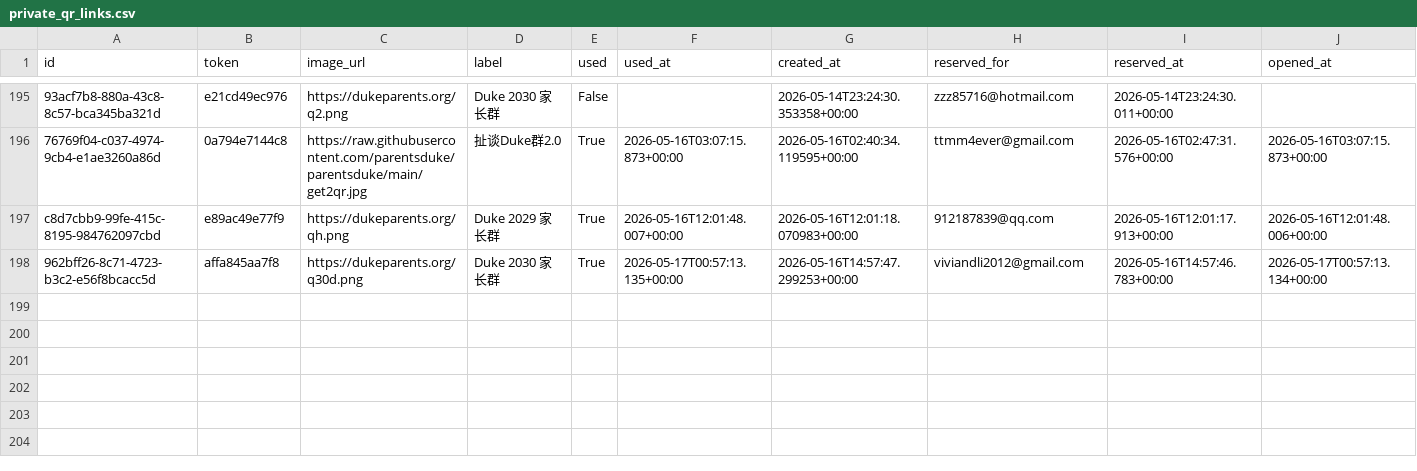
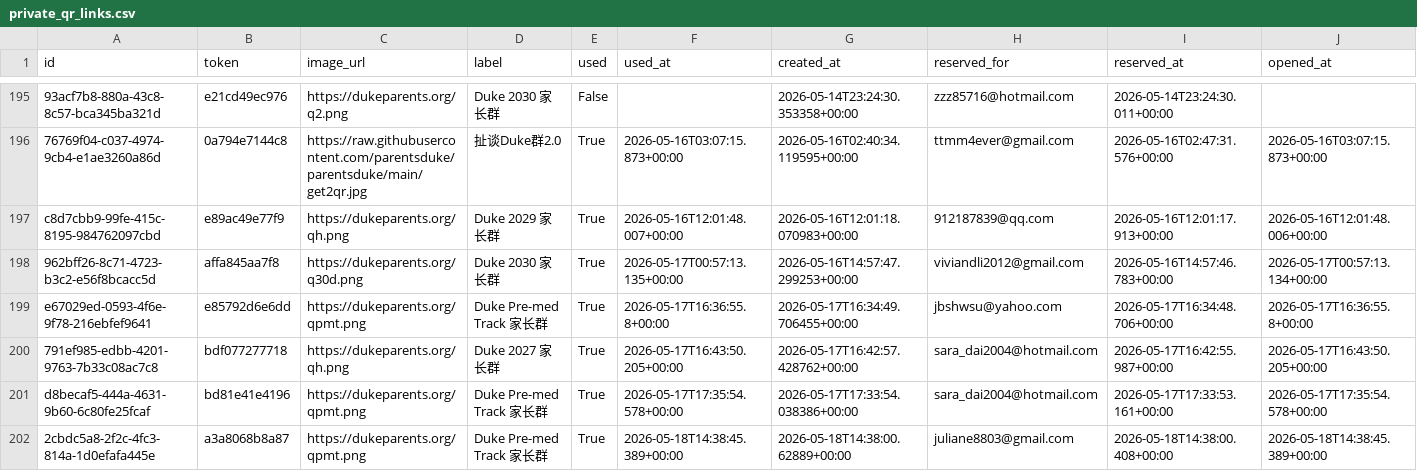
Before and after one commit to parentsduke/parentsduke, a CSV file: backup/latest/private_qr_links.csv, drawn as a sheet; only a part is shown, gaps mark what is left out; rows hold the shown columns only; the diff names each change by its address in the sheet, - before the commit and + after, or states it on an @@ line.

```diff
--- a/backup/latest/private_qr_links.csv
+++ b/backup/latest/private_qr_links.csv
+row 199: e67029ed-0593-4f6e-9f78-216ebfef9641 | e85792d6e6dd | https://dukeparents.org/qpmt.png | Duke Pre-med Track 家长群 | True | 2026-05-17T16:36:55.8+00:00 | 2026-05-17T16:34:49.706455+00:00 | jbshwsu@yahoo.com | 2026-05-17T16:34:48.706+00:00 | 2026-05-17T16:36:55.8+00:00
+row 200: 791ef985-edbb-4201-9763-7b33c08ac7c8 | bdf077277718 | https://dukeparents.org/qh.png | Duke 2027 家长群 | True | 2026-05-17T16:43:50.205+00:00 | 2026-05-17T16:42:57.428762+00:00 | sara_dai2004@hotmail.com | 2026-05-17T16:42:55.987+00:00 | 2026-05-17T16:43:50.205+00:00
+row 201: d8becaf5-444a-4631-9b60-6c80fe25fcaf | bd81e41e4196 | https://dukeparents.org/qpmt.png | Duke Pre-med Track 家长群 | True | 2026-05-17T17:35:54.578+00:00 | 2026-05-17T17:33:54.038386+00:00 | sara_dai2004@hotmail.com | 2026-05-17T17:33:53.161+00:00 | 2026-05-17T17:35:54.578+00:00
+row 202: 2cbdc5a8-2f2c-4fc3-814a-1d0efafa445e | a3a8068b8a87 | https://dukeparents.org/qpmt.png | Duke Pre-med Track 家长群 | True | 2026-05-18T14:38:45.389+00:00 | 2026-05-18T14:38:00.62889+00:00 | juliane8803@gmail.com | 2026-05-18T14:38:00.408+00:00 | 2026-05-18T14:38:45.389+00:00
```
Also changed, not shown: backup/latest/admissions_submissionsMulti.csv, backup/latest/pending_uploads.csv, 11 other files.
